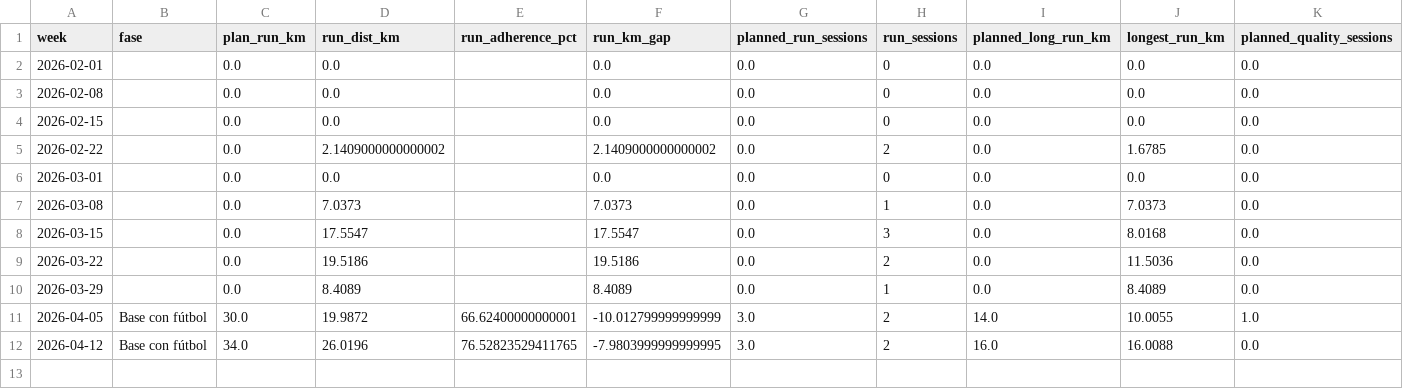
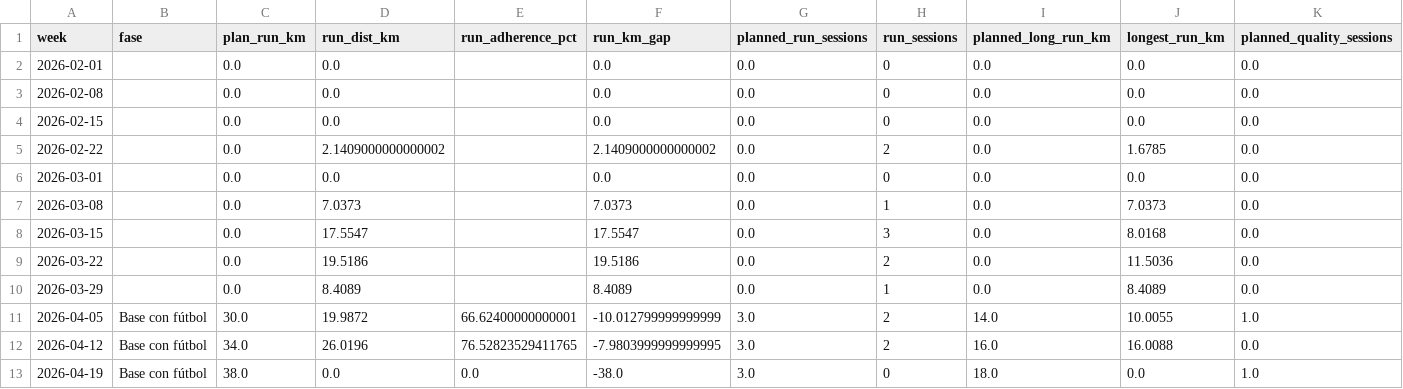
Before and after one commit to FernandoMingo/marathon-prep, a CSV file: docs/data/plan_vs_actual.csv, drawn as a sheet; only a part is shown; rows hold the shown columns only; the diff names each change by its address in the sheet, - before the commit and + after, or states it on an @@ line.

```diff
--- a/docs/data/plan_vs_actual.csv
+++ b/docs/data/plan_vs_actual.csv
+row 13: 2026-04-19 | Base con fútbol | 38.0 | 0.0 | 0.0 | -38.0 | 3.0 | 0 | 18.0 | 0.0 | 1.0
```
Also changed, not shown: docs/data/target_ranges_to_october.csv, docs/data/weekly_metrics.csv, 9 other files.
